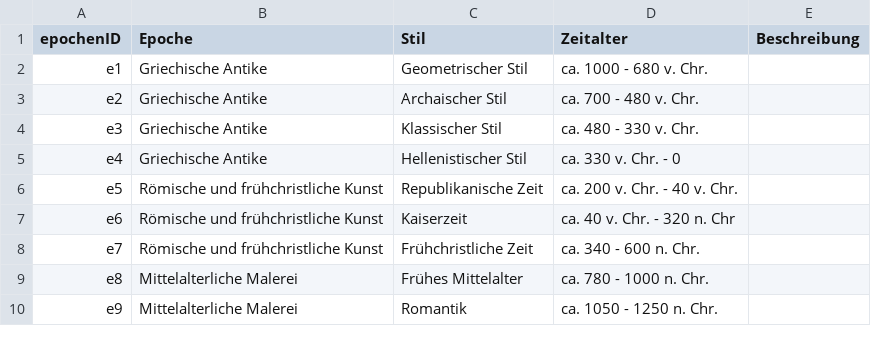
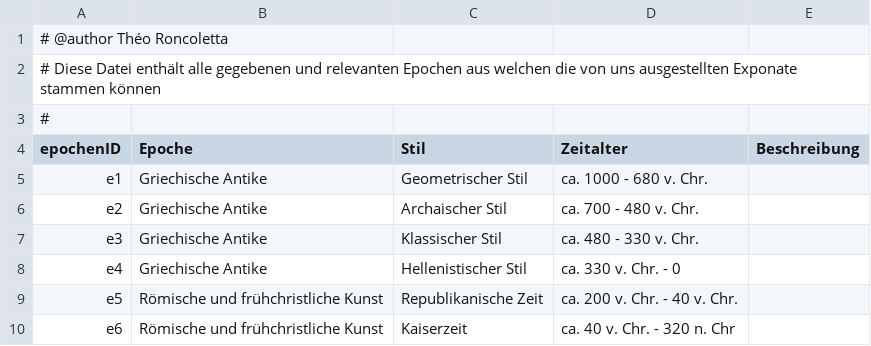
Before and after one commit to THE-ORONCO/Projekte-DHBW-Karlsruhe, a CSV file: src/main/resources/data/epochen.csv, drawn as a sheet; only a part is shown; the shorter side is filled out with more unchanged rows.

Commit message:
Test für MuseumselementFactory erweitert um Exponate -> parseToCSV funktioniert hier auch einwandfrei

```diff
--- a/src/main/resources/data/epochen.csv
+++ b/src/main/resources/data/epochen.csv
@@ -1 +1,4 @@
+# @author Théo Roncoletta
+# Diese Datei enthält alle gegebenen und relevanten Epochen aus welchen die von uns ausgestellten Exponate stammen können
+#
 epochenID; Epoche; Stil; Zeitalter; Beschreibung
```
Also changed, not shown: src/main/resources/data/bilder.csv, src/main/resources/data/exponate.csv, 17 other files.
